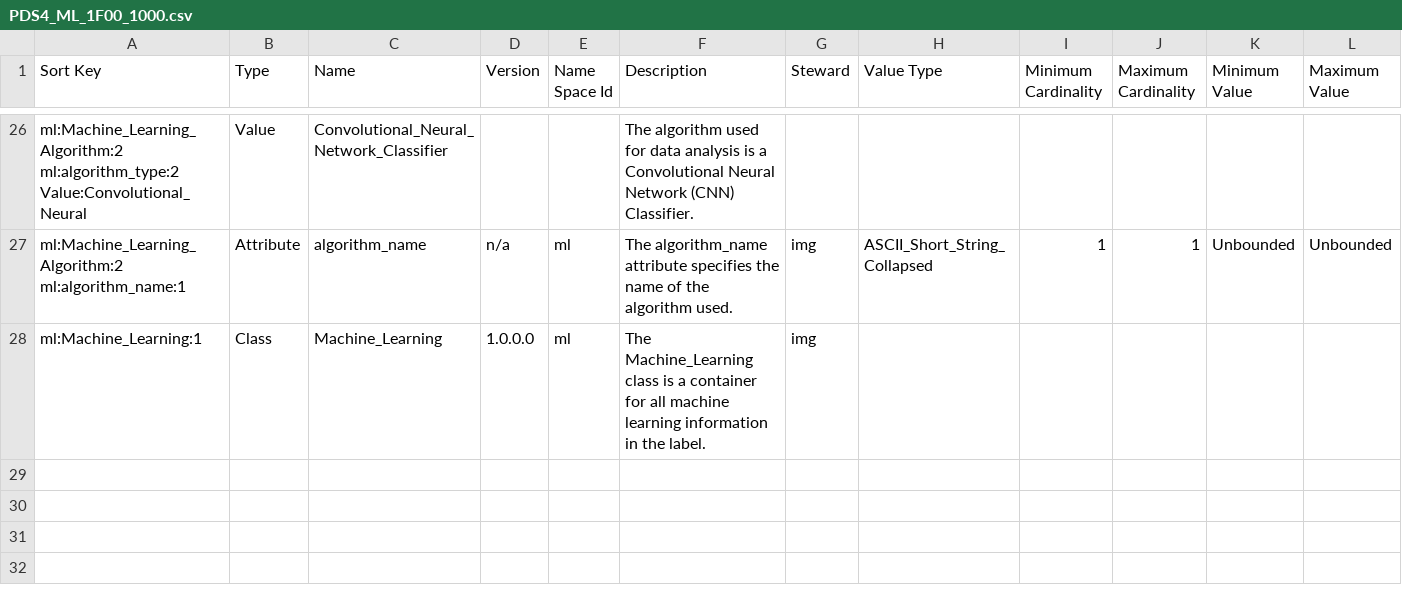
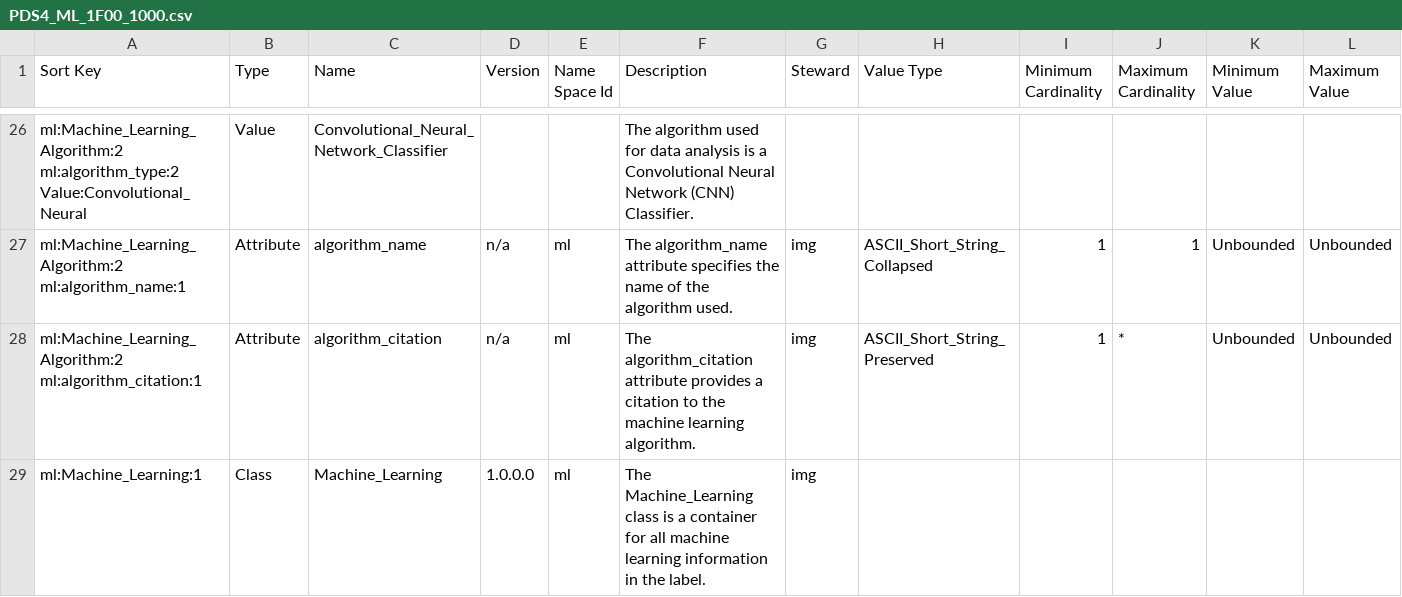
Before and after one commit to pds-data-dictionaries/ldd-ml, a CSV file: build/development/0def72c9454856c582ae0a5e55e7a0a5dd642d22/1.15.0.0/PDS4_ML_1F00_1000.csv (was build/development/99b630f3653272b2b39abac114911c44cc8fa29a/1.15.0.0/PDS4_ML_1F00_1000.csv), drawn as a sheet; only a part is shown, gaps mark what is left out; rows hold the shown columns only; the diff names each change by its address in the sheet, - before the commit and + after, or states it on an @@ line.

```diff
--- a/build/development/99b630f3653272b2b39abac114911c44cc8fa29a/1.15.0.0/PDS4_ML_1F00_1000.csv
+++ b/build/development/0def72c9454856c582ae0a5e55e7a0a5dd642d22/1.15.0.0/PDS4_ML_1F00_1000.csv
+row 28: ml:Machine_Learning_Algorithm:2 ml:algorithm_citation:1 | Attribute | algorithm_citation | n/a | ml | The algorithm_citation attribute provides a citation to the machine learning algorithm. | img | ASCII_Short_String_Preserved | 1 | * | Unbounded | Unbounded
```
Also changed, not shown: build/release/1.15.0.0/PDS4_ML_1F00_1000.csv, 14 other files.
